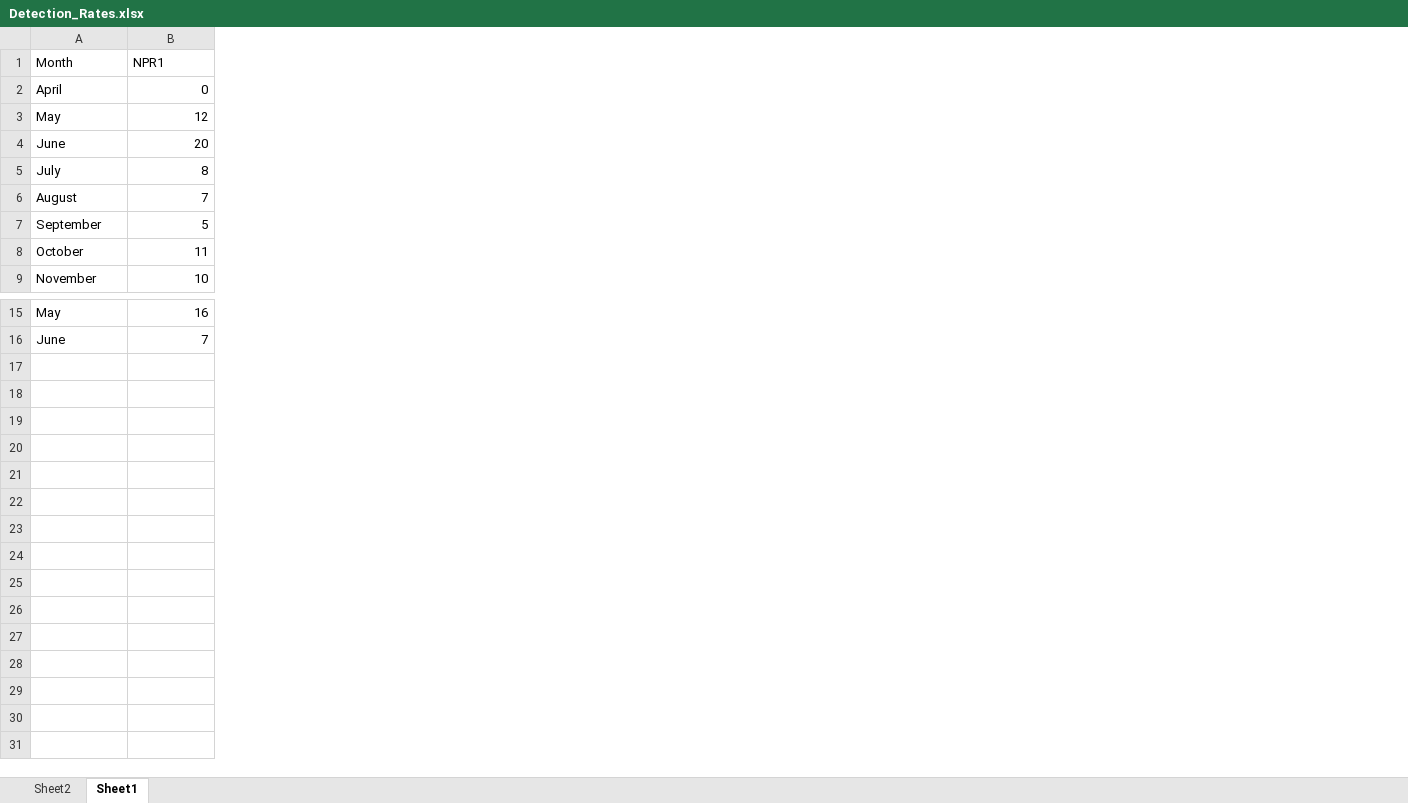
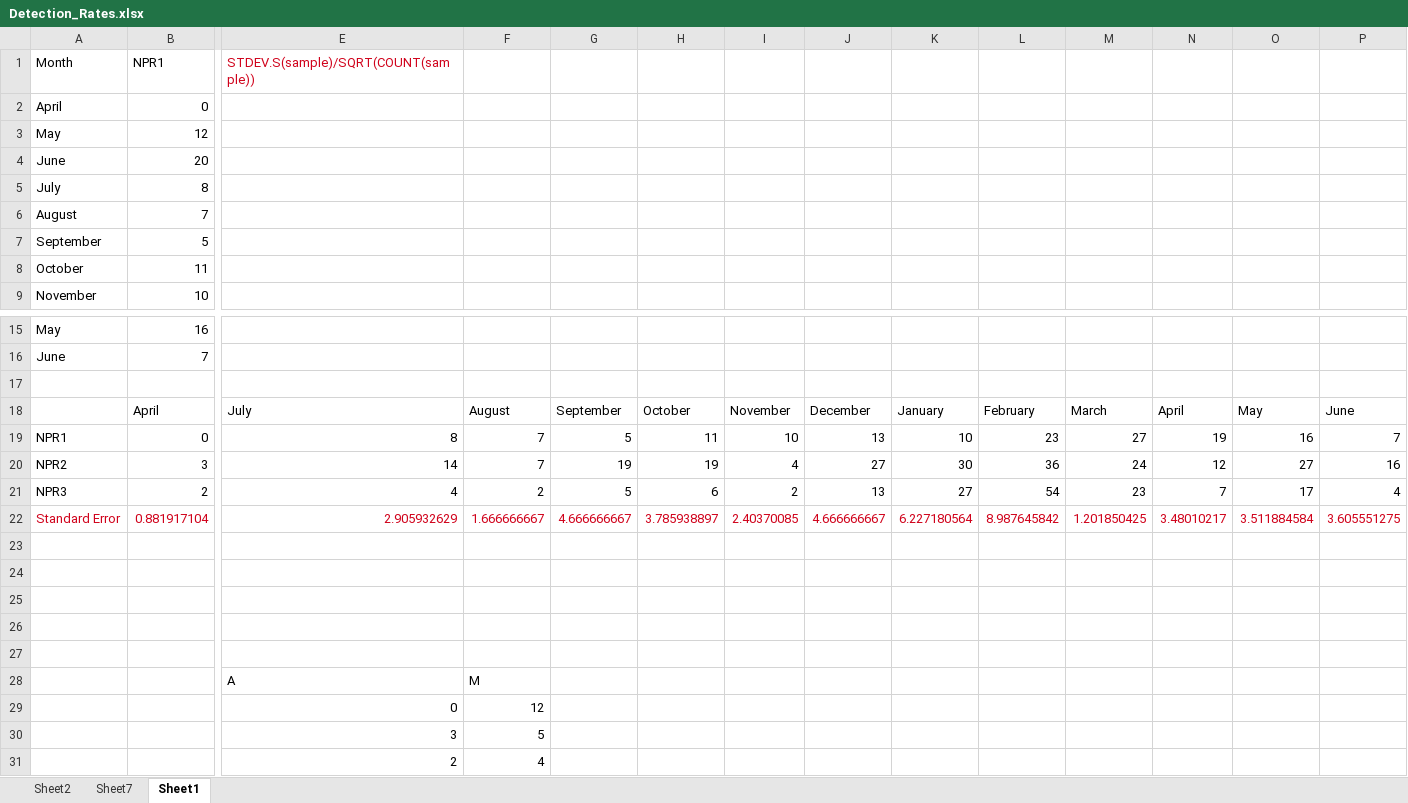
Before and after one commit to ahargey/HonoursThesis2019, an Excel workbook: Datasets/Animals/Detection_Rates.xlsx, sheet Sheet1, drawn as a sheet; only a part is shown, gaps mark what is left out; values as stored, in another font and other column widths than the file's, no borders; charts and pictures not drawn; rows hold the shown columns only; the diff names each change by its address in the sheet, - before the commit and + after, or states it on an @@ line.

```diff
--- a/Datasets/Animals/Detection_Rates.xlsx (sheet Sheet1)
+++ b/Datasets/Animals/Detection_Rates.xlsx (sheet Sheet1)
+sheet tab: Sheet7
+column E, row 1: STDEV.S(sample)/SQRT(COUNT(sample))
+column F, empty
+column G, empty
+column H, empty
+column I, empty
+column J, empty
+column K, empty
+column L, empty
+column M, empty
+column N, empty
+column O, empty
+column P, empty
+row 17: (empty)
+row 18:  | April | July | August | September | October | November | December | January | February | March | April | May | June
+row 19: NPR1 | 0 | 8 | 7 | 5 | 11 | 10 | 13 | 10 | 23 | 27 | 19 | 16 | 7
+row 20: NPR2 | 3 | 14 | 7 | 19 | 19 | 4 | 27 | 30 | 36 | 24 | 12 | 27 | 16
+row 21: NPR3 | 2 | 4 | 2 | 5 | 6 | 2 | 13 | 27 | 54 | 23 | 7 | 17 | 4
+row 22: Standard Error | 0.881917104 | 2.905932629 | 1.666666667 | 4.666666667 | 3.785938897 | 2.40370085 | 4.666666667 | 6.227180564 | 8.987645842 | 1.201850425 | 3.48010217 | 3.511884584 | 3.605551275
+row 23: (empty)
+row 24: (empty)
+row 25: (empty)
+row 26: (empty)
+row 27: (empty)
+row 28:  |  | A | M
+row 29:  |  | 0 | 12
+row 30:  |  | 3 | 5
+row 31:  |  | 2 | 4
```
Also changed, not shown: charts or pictures, 12 other files.
